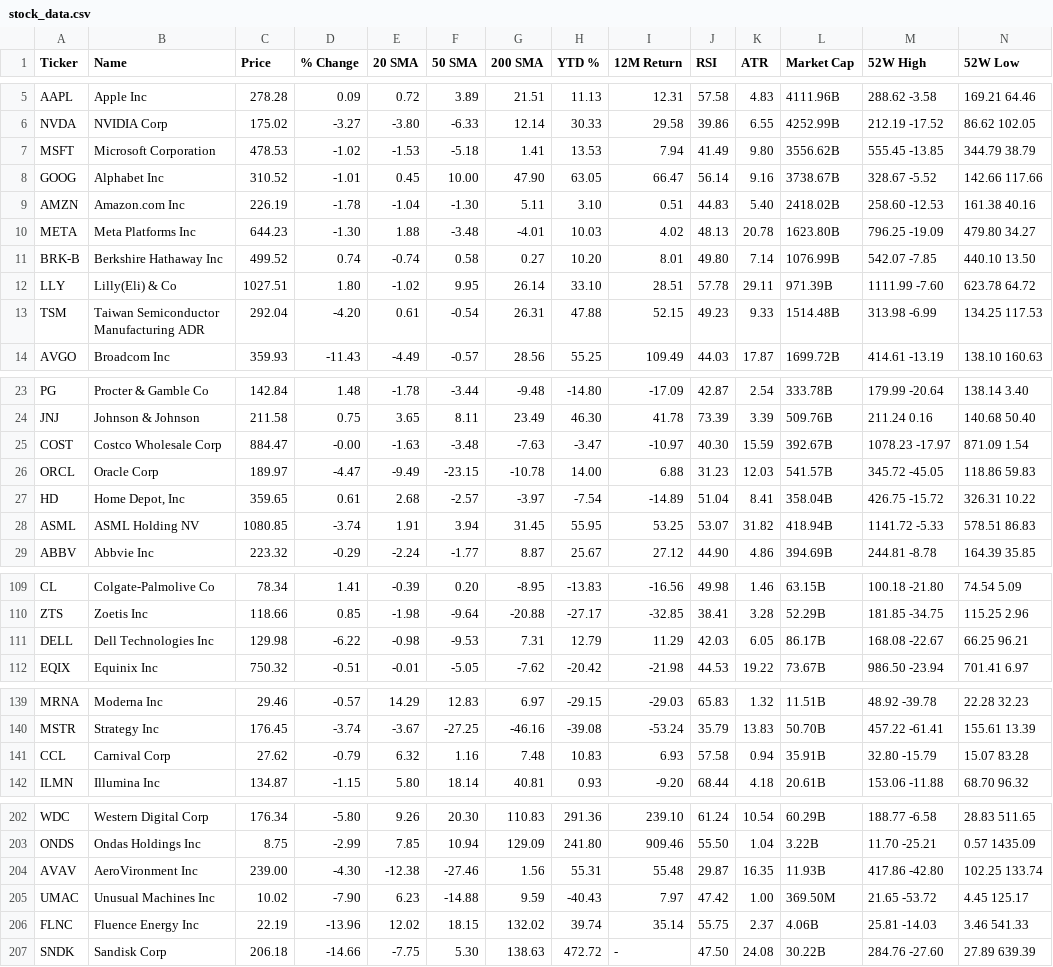
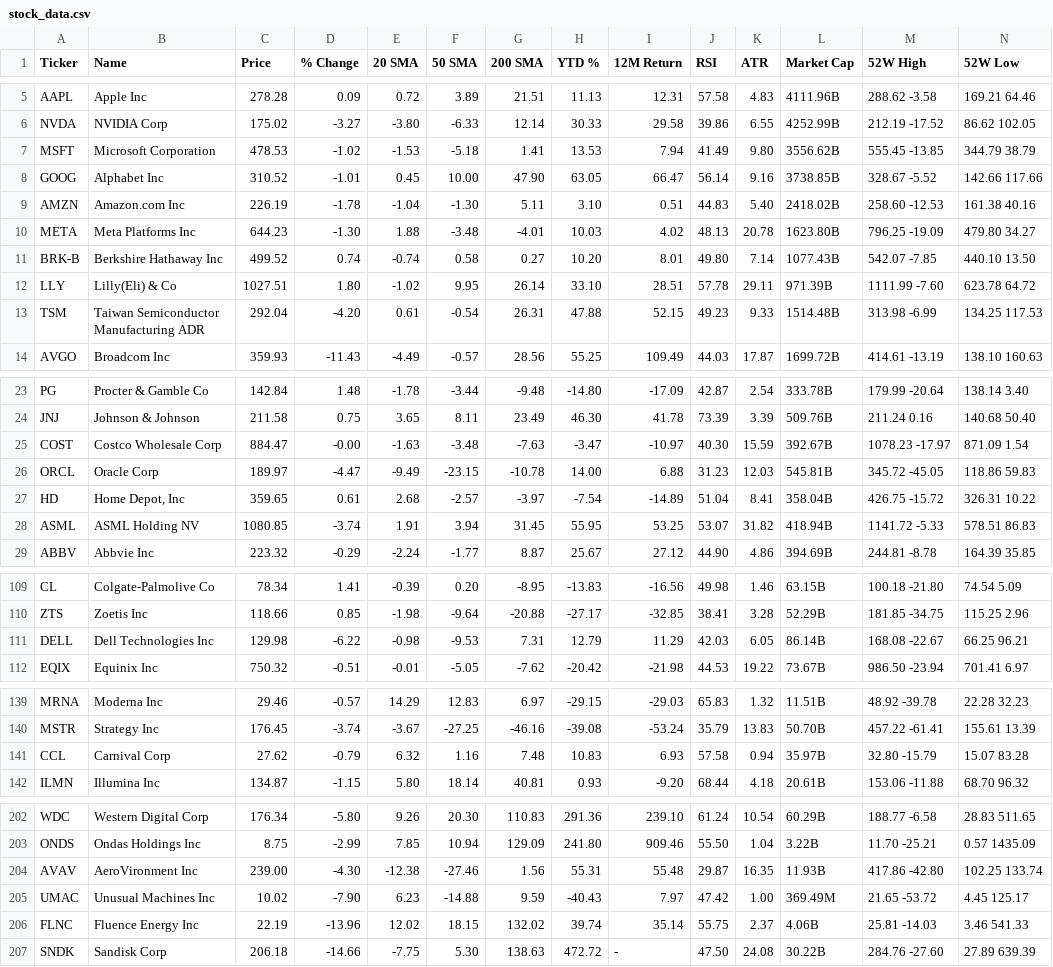
Before and after one commit to a40856/my-web, a CSV file: data1/stock_data.csv, drawn as a sheet; only a part is shown, gaps mark what is left out.

```diff
--- a/data1/stock_data.csv
+++ b/data1/stock_data.csv
@@ -7,6 +7,6 @@ NVDA,NVIDIA Corp,175.02,-3.27,-3.80,-6.33,12.14,30.33,29.58,39.86,6.55,4252.99B,
 MSFT,Microsoft Corporation,478.53,-1.02,-1.53,-5.18,1.41,13.53,7.94,41.49,9.80,3556.62B,555.45 -13.85,344.79 38.79
-GOOG,Alphabet Inc,310.52,-1.01,0.45,10.00,47.90,63.05,66.47,56.14,9.16,3738.67B,328.67 -5.52,142.66 117.66
+GOOG,Alphabet Inc,310.52,-1.01,0.45,10.00,47.90,63.05,66.47,56.14,9.16,3738.85B,328.67 -5.52,142.66 117.66
 AMZN,Amazon.com Inc,226.19,-1.78,-1.04,-1.30,5.11,3.10,0.51,44.83,5.40,2418.02B,258.60 -12.53,161.38 40.16
 META,Meta Platforms Inc,644.23,-1.30,1.88,-3.48,-4.01,10.03,4.02,48.13,20.78,1623.80B,796.25 -19.09,479.80 34.27
-BRK-B,Berkshire Hathaway Inc,499.52,0.74,-0.74,0.58,0.27,10.20,8.01,49.80,7.14,1076.99B,542.07 -7.85,440.10 13.50
+BRK-B,Berkshire Hathaway Inc,499.52,0.74,-0.74,0.58,0.27,10.20,8.01,49.80,7.14,1077.43B,542.07 -7.85,440.10 13.50
 LLY,Lilly(Eli) & Co,1027.51,1.80,-1.02,9.95,26.14,33.10,28.51,57.78,29.11,971.39B,1111.99 -7.60,623.78 64.72
@@ -25,3 +25,3 @@ JNJ,Johnson & Johnson,211.58,0.75,3.65,8.11,23.49,46.30,41.78,73.39,3.39,509.76B
 COST,Costco Wholesale Corp,884.47,-0.00,-1.63,-3.48,-7.63,-3.47,-10.97,40.30,15.59,392.67B,1078.23 -17.97,871.09 1.54
-ORCL,Oracle Corp,189.97,-4.47,-9.49,-23.15,-10.78,14.00,6.88,31.23,12.03,541.57B,345.72 -45.05,118.86 59.83
+ORCL,Oracle Corp,189.97,-4.47,-9.49,-23.15,-10.78,14.00,6.88,31.23,12.03,545.81B,345.72 -45.05,118.86 59.83
 HD,"Home Depot, Inc",359.65,0.61,2.68,-2.57,-3.97,-7.54,-14.89,51.04,8.41,358.04B,426.75 -15.72,326.31 10.22
@@ -110,3 +110,3 @@ CL,Colgate-Palmolive Co,78.34,1.41,-0.39,0.20,-8.95,-13.83,-16.56,49.98,1.46,63.
 ZTS,Zoetis Inc,118.66,0.85,-1.98,-9.64,-20.88,-27.17,-32.85,38.41,3.28,52.29B,181.85 -34.75,115.25 2.96
-DELL,Dell Technologies Inc,129.98,-6.22,-0.98,-9.53,7.31,12.79,11.29,42.03,6.05,86.17B,168.08 -22.67,66.25 96.21
+DELL,Dell Technologies Inc,129.98,-6.22,-0.98,-9.53,7.31,12.79,11.29,42.03,6.05,86.14B,168.08 -22.67,66.25 96.21
 EQIX,Equinix Inc,750.32,-0.51,-0.01,-5.05,-7.62,-20.42,-21.98,44.53,19.22,73.67B,986.50 -23.94,701.41 6.97
@@ -140,3 +140,3 @@ MRNA,Moderna Inc,29.46,-0.57,14.29,12.83,6.97,-29.15,-29.03,65.83,1.32,11.51B,48
 MSTR,Strategy Inc,176.45,-3.74,-3.67,-27.25,-46.16,-39.08,-53.24,35.79,13.83,50.70B,457.22 -61.41,155.61 13.39
-CCL,Carnival Corp,27.62,-0.79,6.32,1.16,7.48,10.83,6.93,57.58,0.94,35.91B,32.80 -15.79,15.07 83.28
+CCL,Carnival Corp,27.62,-0.79,6.32,1.16,7.48,10.83,6.93,57.58,0.94,35.97B,32.80 -15.79,15.07 83.28
 ILMN,Illumina Inc,134.87,-1.15,5.80,18.14,40.81,0.93,-9.20,68.44,4.18,20.61B,153.06 -11.88,68.70 96.32
@@ -204,3 +204,3 @@ ONDS,Ondas Holdings Inc,8.75,-2.99,7.85,10.94,129.09,241.80,909.46,55.50,1.04,3.
 AVAV,AeroVironment Inc,239.00,-4.30,-12.38,-27.46,1.56,55.31,55.48,29.87,16.35,11.93B,417.86 -42.80,102.25 133.74
-UMAC,Unusual Machines Inc,10.02,-7.90,6.23,-14.88,9.59,-40.43,7.97,47.42,1.00,369.50M,21.65 -53.72,4.45 125.17
+UMAC,Unusual Machines Inc,10.02,-7.90,6.23,-14.88,9.59,-40.43,7.97,47.42,1.00,369.49M,21.65 -53.72,4.45 125.17
 FLNC,Fluence Energy Inc,22.19,-13.96,12.02,18.15,132.02,39.74,35.14,55.75,2.37,4.06B,25.81 -14.03,3.46 541.33
```
Also changed, not shown: 4 other files.
